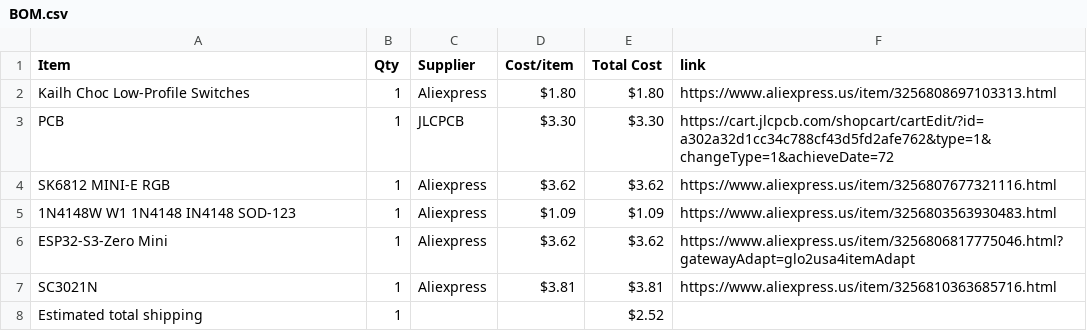
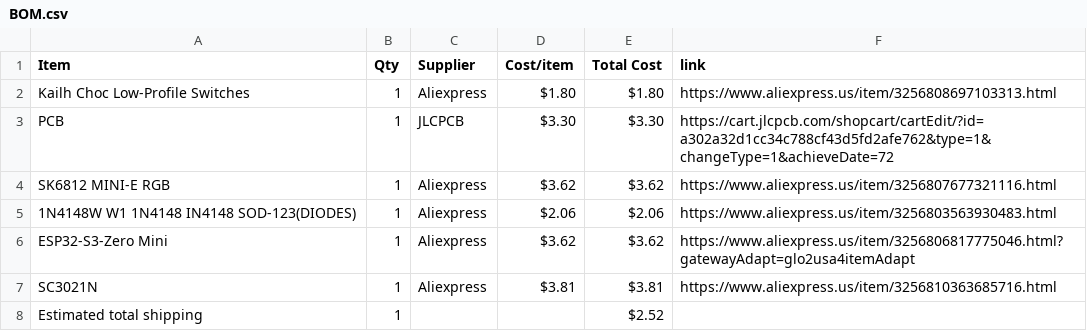
Before and after one commit to zirius1123/music-keyboard, a CSV file: BOM.csv, drawn as a sheet.

Commit message:
Sync Midi Keyboard from Half Life

```diff
--- a/BOM.csv
+++ b/BOM.csv
@@ -4,3 +4,3 @@ PCB,1,JLCPCB,$3.30,$3.30,https://cart.jlcpcb.com/shopcart/cartEdit/?id=a302a32d1
 SK6812 MINI-E RGB,1,Aliexpress,$3.62,$3.62,https://www.aliexpress.us/item/3256807677321116.html
-1N4148W W1 1N4148 IN4148 SOD-123,1,Aliexpress,$1.09,$1.09,https://www.aliexpress.us/item/3256803563930483.html
+1N4148W W1 1N4148 IN4148 SOD-123(DIODES),1,Aliexpress,$2.06,$2.06,https://www.aliexpress.us/item/3256803563930483.html
 ESP32-S3-Zero Mini,1,Aliexpress,$3.62,$3.62,https://www.aliexpress.us/item/3256806817775046.html?gatewayAdapt=glo2usa4itemAdapt
```
